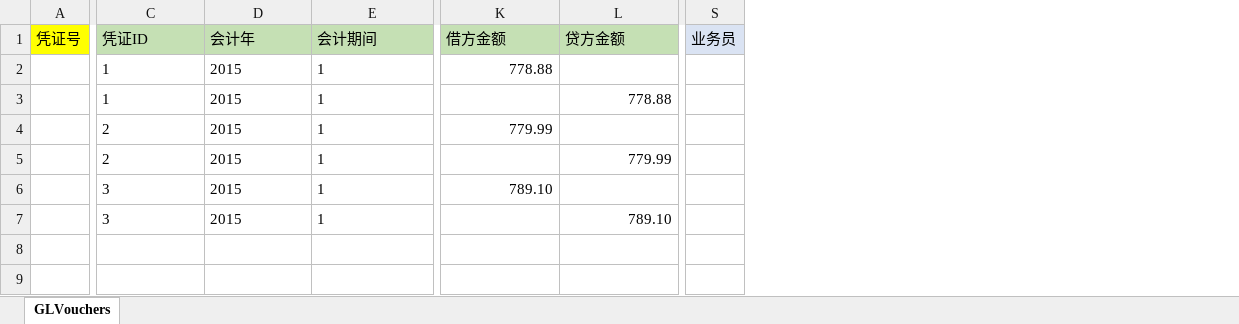
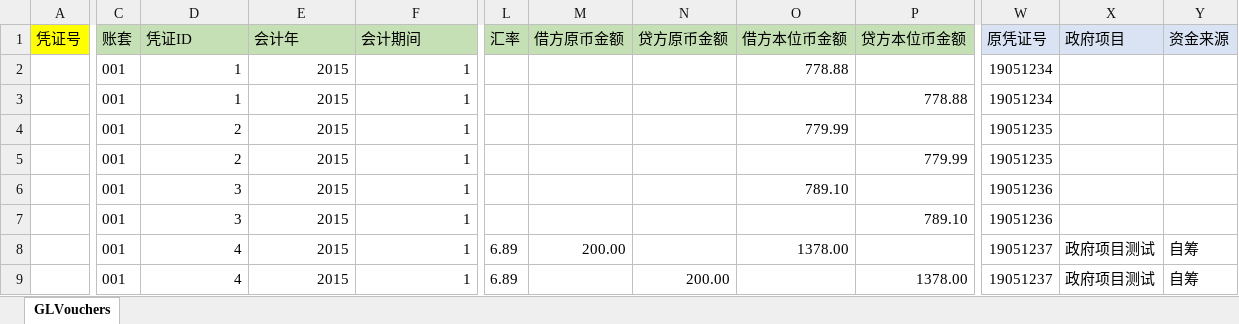
Before and after one commit to davidfu1974/BestU8, an Excel workbook: ImportGLVoucher/用户客户端部署文件/凭证V1.0.xlsx, sheet GLVouchers, drawn as a sheet; only a part is shown, gaps mark what is left out; values as stored, in another font and other column widths than the file's, no borders; removed rows and columns are numbered as before the commit, all else as after; rows hold the shown columns only; the diff names each change by its address in the sheet, - before the commit and + after, or states it on an @@ line.

```diff
--- a/ImportGLVoucher/用户客户端部署文件/凭证V1.0.xlsx (sheet GLVouchers)
+++ b/ImportGLVoucher/用户客户端部署文件/凭证V1.0.xlsx (sheet GLVouchers)
+column C (账套), rows 2-7: all 001
+column L (汇率), empty
+column M (借方原币金额), empty
+column N (贷方原币金额), empty
-column S (业务员), empty
+column W (原凭证号), rows 2-7: 19051234 | 19051234 | 19051235 | 19051235 | 19051236 | 19051236
+column X (政府项目), empty
+column Y (资金来源), empty
-O1: 借方金额
+O1: 借方本位币金额
-P1: 贷方金额
+P1: 贷方本位币金额
-D2:F7 alignment: left
+D2:F7 alignment: right
+row 8:  | 001 | 4 | 2015 | 1 | 6.89 | 200.00 |  | 1378.00 |  | 19051237 | 政府项目测试 | 自筹
+row 9:  | 001 | 4 | 2015 | 1 | 6.89 |  | 200.00 |  | 1378.00 | 19051237 | 政府项目测试 | 自筹
```
Also changed, not shown: 4 other files.
